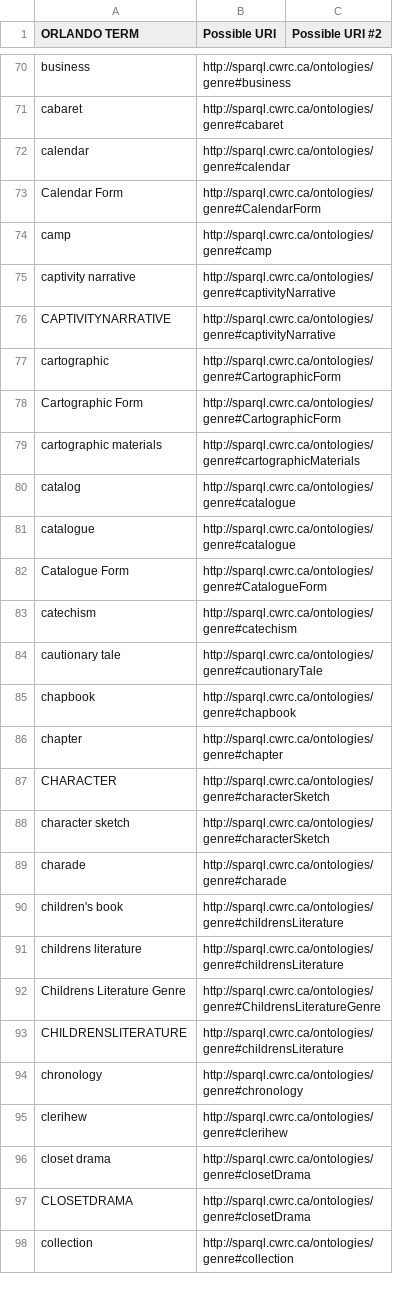
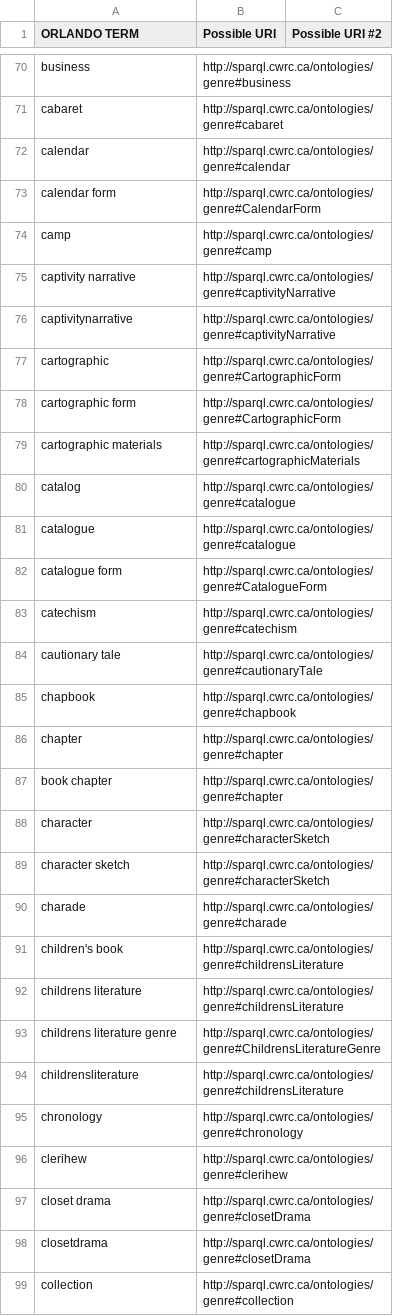
Before and after one commit to cwrc/RDF-extraction, a CSV file: data/genre_mapping.csv, drawn as a sheet; only a part is shown, gaps mark what is left out; the diff covers the shown part only.

```diff
--- a/data/genre_mapping.csv
+++ b/data/genre_mapping.csv
@@ -73 +73 @@ calendar,http://sparql.cwrc.ca/ontologies/genre#calendar
-Calendar Form,http://sparql.cwrc.ca/ontologies/genre#CalendarForm
+calendar form,http://sparql.cwrc.ca/ontologies/genre#CalendarForm,
@@ -76 +76 @@ captivity narrative,http://sparql.cwrc.ca/ontologies/genre#captivityNarrative
-CAPTIVITYNARRATIVE,http://sparql.cwrc.ca/ontologies/genre#captivityNarrative
+captivitynarrative,http://sparql.cwrc.ca/ontologies/genre#captivityNarrative,
@@ -78 +78 @@ cartographic,http://sparql.cwrc.ca/ontologies/genre#CartographicForm
-Cartographic Form,http://sparql.cwrc.ca/ontologies/genre#CartographicForm
+cartographic form,http://sparql.cwrc.ca/ontologies/genre#CartographicForm,
@@ -82 +82 @@ catalogue,http://sparql.cwrc.ca/ontologies/genre#catalogue
-Catalogue Form,http://sparql.cwrc.ca/ontologies/genre#CatalogueForm
+catalogue form,http://sparql.cwrc.ca/ontologies/genre#CatalogueForm,
@@ -87 +87,2 @@ chapter,http://sparql.cwrc.ca/ontologies/genre#chapter
-CHARACTER,http://sparql.cwrc.ca/ontologies/genre#characterSketch
+book chapter,http://sparql.cwrc.ca/ontologies/genre#chapter,
+character,http://sparql.cwrc.ca/ontologies/genre#characterSketch,
@@ -92,2 +93,2 @@ childrens literature,http://sparql.cwrc.ca/ontologies/genre#childrensLiterature
-Childrens Literature Genre,http://sparql.cwrc.ca/ontologies/genre#ChildrensLiteratureGenre
-CHILDRENSLITERATURE,http://sparql.cwrc.ca/ontologies/genre#childrensLiterature
+childrens literature genre,http://sparql.cwrc.ca/ontologies/genre#ChildrensLiteratureGenre,
+childrensliterature,http://sparql.cwrc.ca/ontologies/genre#childrensLiterature,
@@ -97 +98 @@ closet drama,http://sparql.cwrc.ca/ontologies/genre#closetDrama
-CLOSETDRAMA,http://sparql.cwrc.ca/ontologies/genre#closetDrama
+closetdrama,http://sparql.cwrc.ca/ontologies/genre#closetDrama,
```
Also changed, not shown: 9 added rows and 148 edited cells elsewhere in this file, 1 other file.
